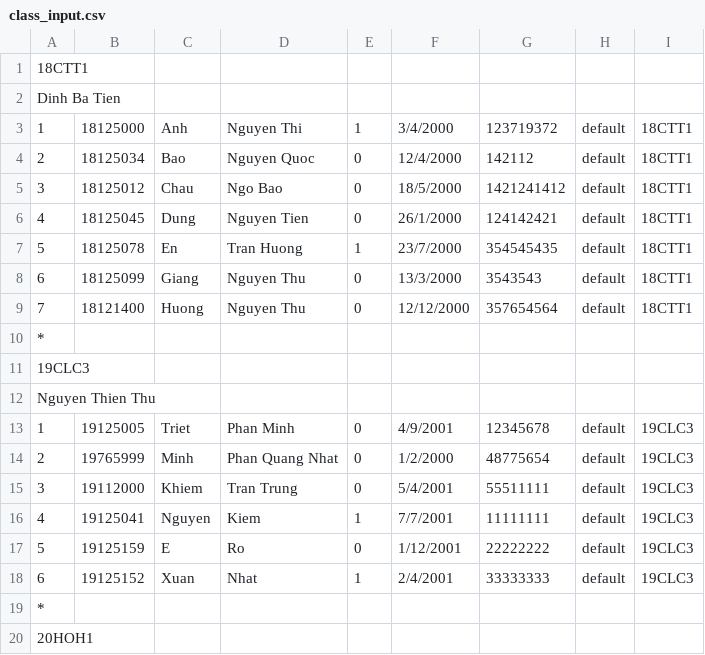
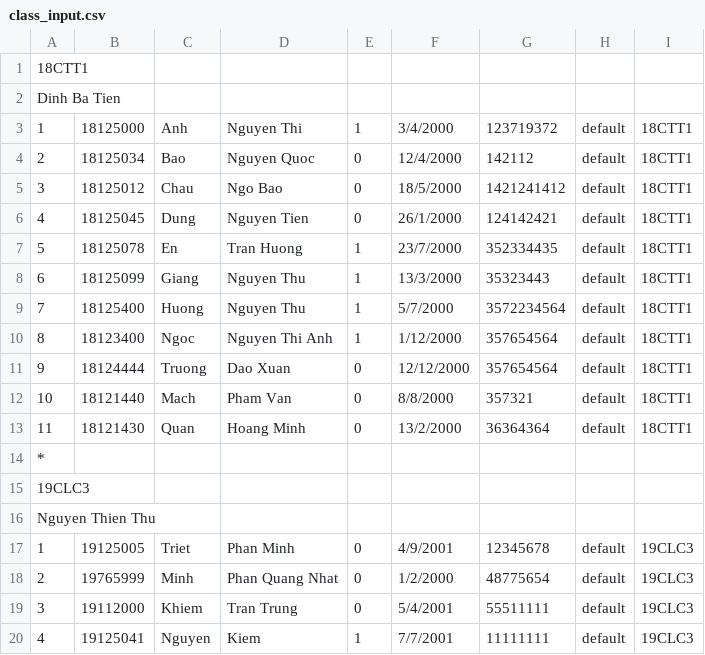
Before and after one commit to trongnghia2304/CS162-PortalApp, a CSV file: CS162-21APCS-18125030/csv/class_input.csv, drawn as a sheet; only a part is shown; the shorter side is filled out with more unchanged rows.

```diff
--- a/CS162-21APCS-18125030/csv/class_input.csv
+++ b/CS162-21APCS-18125030/csv/class_input.csv
@@ -6,5 +6,9 @@ Dinh Ba Tien
 4,18125045,Dung,Nguyen Tien,0,26/1/2000,124142421,default,18CTT1
-5,18125078,En,Tran Huong,1,23/7/2000,354545435,default,18CTT1
-6,18125099,Giang,Nguyen Thu,0,13/3/2000,3543543,default,18CTT1
-7,18121400,Huong,Nguyen Thu,0,12/12/2000,357654564,default,18CTT1
+5,18125078,En,Tran Huong,1,23/7/2000,352334435,default,18CTT1
+6,18125099,Giang,Nguyen Thu,1,13/3/2000,35323443,default,18CTT1
+7,18125400,Huong,Nguyen Thu,1,5/7/2000,3572234564,default,18CTT1
+8,18123400,Ngoc,Nguyen Thi Anh,1,1/12/2000,357654564,default,18CTT1
+9,18124444,Truong,Dao Xuan,0,12/12/2000,357654564,default,18CTT1
+10,18121440,Mach,Pham Van,0,8/8/2000,357321,default,18CTT1
+11,18121430,Quan,Hoang Minh,0,13/2/2000,36364364,default,18CTT1
 *
```
Also changed, not shown: CS162-21APCS-18125030/csv/class_output.csv, 7 other files.
